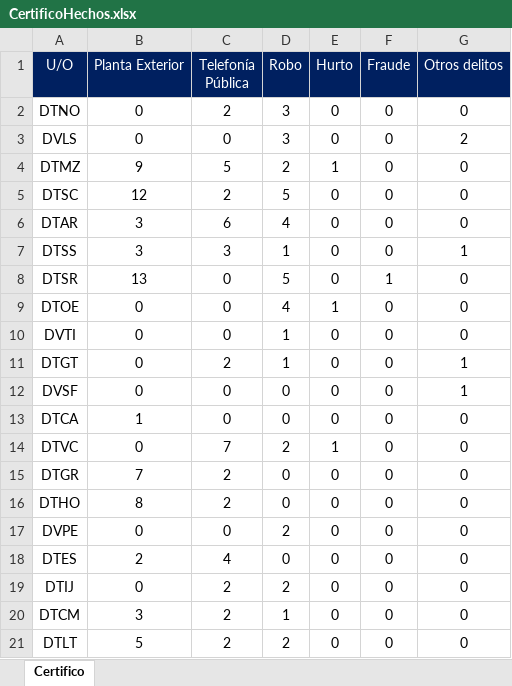
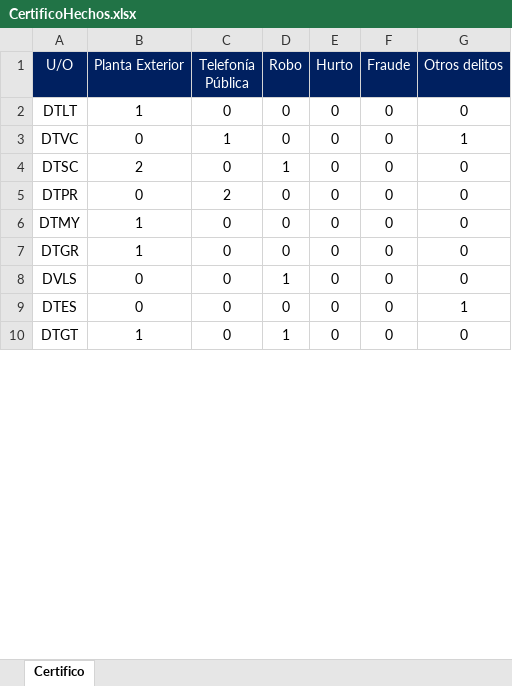
Before and after one commit to humber42/sistema-gestion-hd, an Excel workbook: src/informesGenerados/CertificoHechos.xlsx, sheet Certifico, drawn as a sheet; only a part is shown; values as stored, in another font and other column widths than the file's, no borders; removed rows and columns are numbered as before the commit, all else as after; the diff covers the shown part only; the diff names each change by its address in the sheet, - before the commit and + after, or states it on an @@ line.

```diff
--- a/src/informesGenerados/CertificoHechos.xlsx (sheet Certifico)
+++ b/src/informesGenerados/CertificoHechos.xlsx (sheet Certifico)
-row 2: DTNO | 0 | 2 | 3 | 0 | 0 | 0
-row 3: DVLS | 0 | 0 | 3 | 0 | 0 | 2
-row 4: DTMZ | 9 | 5 | 2 | 1 | 0 | 0
+row 2: DTLT | 1 | 0 | 0 | 0 | 0 | 0
+row 3: DTVC | 0 | 1 | 0 | 0 | 0 | 1
-B4 (Planta Exterior): 12
+B4 (Planta Exterior): 2
-C4 (Telefonía Pública): 2
+C4 (Telefonía Pública): 0
-D4 (Robo): 5
+D4 (Robo): 1
-row 6: DTAR | 3 | 6 | 4 | 0 | 0 | 0
-row 7: DTSS | 3 | 3 | 1 | 0 | 0 | 1
-row 8: DTSR | 13 | 0 | 5 | 0 | 1 | 0
-row 9: DTOE | 0 | 0 | 4 | 1 | 0 | 0
-A5 (U/O): DVTI
+A5 (U/O): DTPR
-C5 (Telefonía Pública): 0
+C5 (Telefonía Pública): 2
-D5 (Robo): 1
+D5 (Robo): 0
-row 11: DTGT | 0 | 2 | 1 | 0 | 0 | 1
-row 12: DVSF | 0 | 0 | 0 | 0 | 0 | 1
-A6 (U/O): DTCA
+A6 (U/O): DTMY
-row 14: DTVC | 0 | 7 | 2 | 1 | 0 | 0
-B7 (Planta Exterior): 7
+B7 (Planta Exterior): 1
-C7 (Telefonía Pública): 2
+C7 (Telefonía Pública): 0
-row 16: DTHO | 8 | 2 | 0 | 0 | 0 | 0
-A8 (U/O): DVPE
+A8 (U/O): DVLS
-D8 (Robo): 2
+D8 (Robo): 1
-B9 (Planta Exterior): 2
+B9 (Planta Exterior): 0
-C9 (Telefonía Pública): 4
+C9 (Telefonía Pública): 0
-G9 (Otros delitos): 0
+G9 (Otros delitos): 1
-row 19: DTIJ | 0 | 2 | 2 | 0 | 0 | 0
-A10 (U/O): DTCM
+A10 (U/O): DTGT
-B10 (Planta Exterior): 3
+B10 (Planta Exterior): 1
-C10 (Telefonía Pública): 2
+C10 (Telefonía Pública): 0
-row 21: DTLT | 5 | 2 | 2 | 0 | 0 | 0
```
Also changed, not shown: 3 added rows, 3 removed rows and 3 edited cells elsewhere in this sheet, src/informesGenerados/HechosPendientes.xlsx, src/informesGenerados/HechosPrevenidos.xlsx, 39 other files.
